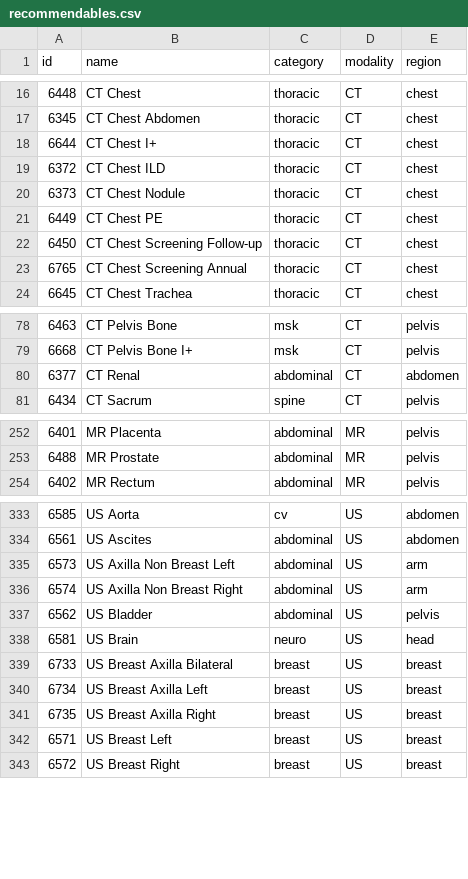
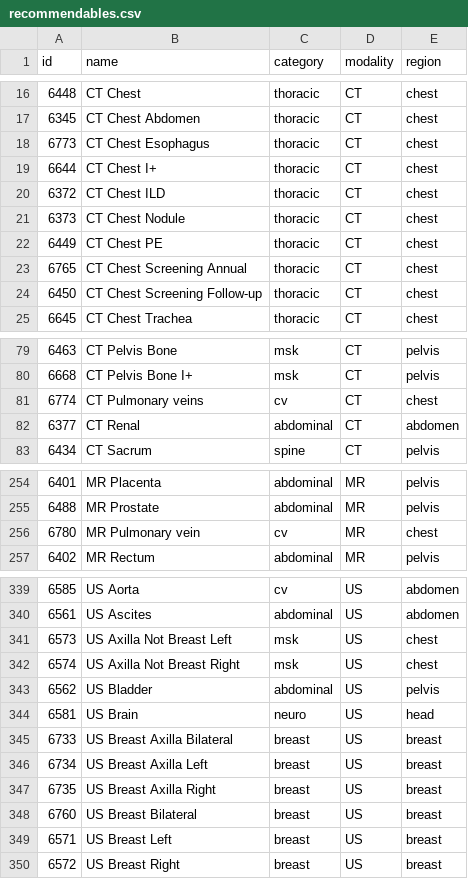
Before and after one commit to talkasab/fu_rec_helper, a CSV file: data/recommendables.csv, drawn as a sheet; only a part is shown, gaps mark what is left out; the diff covers the shown part only.

```diff
--- a/data/recommendables.csv
+++ b/data/recommendables.csv
@@ -17,2 +17,3 @@
 6345,CT Chest Abdomen,thoracic,CT,chest
+6773,CT Chest Esophagus,thoracic,CT,chest
 6644,CT Chest I+,thoracic,CT,chest
@@ -21,4 +22,4 @@
 6449,CT Chest PE,thoracic,CT,chest
+6765,CT Chest Screening Annual,thoracic,CT,chest
 6450,CT Chest Screening Follow-up,thoracic,CT,chest
-6765,CT Chest Screening Annual,thoracic,CT,chest
 6645,CT Chest Trachea,thoracic,CT,chest
@@ -79,2 +80,3 @@
 6668,CT Pelvis Bone I+,msk,CT,pelvis
+6774,CT Pulmonary veins,cv,CT,chest
 6377,CT Renal,abdominal,CT,abdomen
@@ -253,2 +255,3 @@
 6488,MR Prostate,abdominal,MR,pelvis
+6780,MR Pulmonary vein,cv,MR,chest
 6402,MR Rectum,abdominal,MR,pelvis
@@ -334,4 +340,4 @@
 6561,US Ascites,abdominal,US,abdomen
-6573,US Axilla Non Breast Left,abdominal,US,arm
-6574,US Axilla Non Breast Right,abdominal,US,arm
+6573,US Axilla Not Breast Left,msk,US,chest
+6574,US Axilla Not Breast Right,msk,US,chest
 6562,US Bladder,abdominal,US,pelvis
@@ -341,2 +347,3 @@
 6735,US Breast Axilla Right,breast,US,breast
+6760,US Breast Bilateral,breast,US,breast
 6571,US Breast Left,breast,US,breast
```
Also changed, not shown: 20 added rows and 10 moved rows elsewhere in this file, data/modality_mappings.csv, data/report_code_info.csv, 15 other files.
